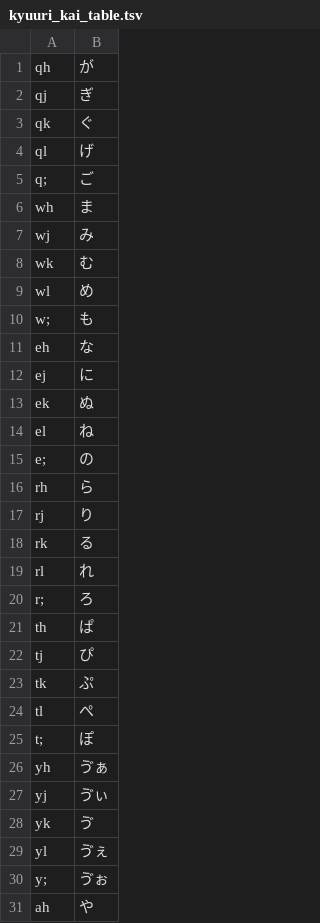
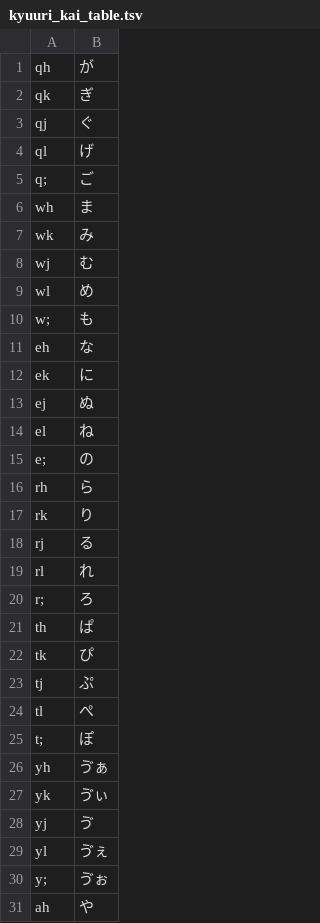
Before and after one commit to kirameister/AKR_input_sequence, a TSV file: misc/kyuuri_kai_table.tsv, drawn as a sheet; only a part is shown; the diff covers the shown part only.

Commit message:
typo fix

```diff
--- a/misc/kyuuri_kai_table.tsv
+++ b/misc/kyuuri_kai_table.tsv
@@ -1,4 +1,4 @@
 qh	が
-qj	ぎ
-qk	ぐ
+qk	ぎ
+qj	ぐ
 ql	げ
@@ -6,4 +6,4 @@ q;	ご
 wh	ま
-wj	み
-wk	む
+wk	み
+wj	む
 wl	め
@@ -11,4 +11,4 @@ w;	も
 eh	な
-ej	に
-ek	ぬ
+ek	に
+ej	ぬ
 el	ね
@@ -16,4 +16,4 @@ e;	の
 rh	ら
-rj	り
-rk	る
+rk	り
+rj	る
 rl	れ
@@ -21,4 +21,4 @@ r;	ろ
 th	ぱ
-tj	ぴ
-tk	ぷ
+tk	ぴ
+tj	ぷ
 tl	ぺ
@@ -26,4 +26,4 @@ t;	ぽ
 yh	ゔぁ
-yj	ゔぃ
-yk	ゔ
+yk	ゔぃ
+yj	ゔ
 yl	ゔぇ
```
Also changed, not shown: 10 added rows, 10 removed rows and 10 edited cells elsewhere in this file, 1 other file.
